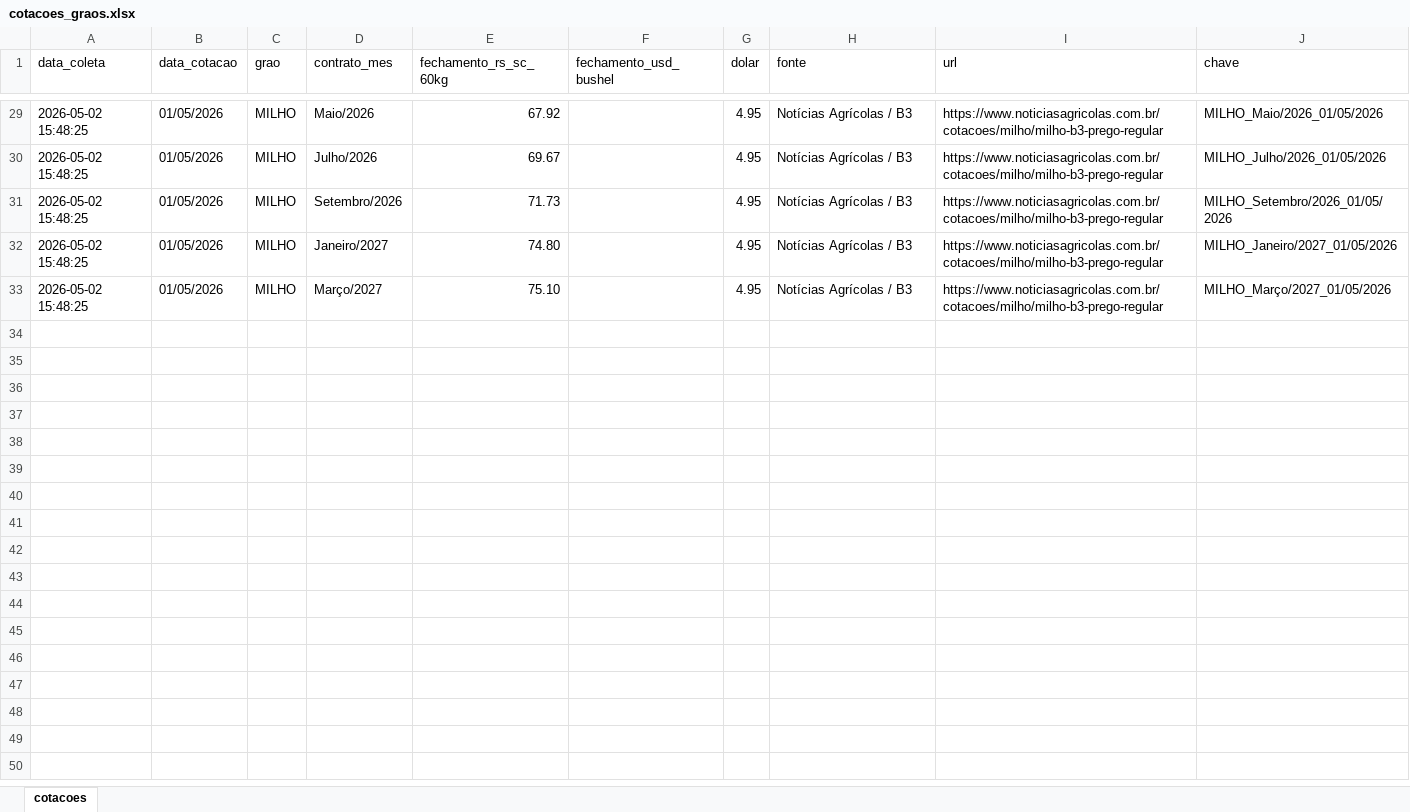
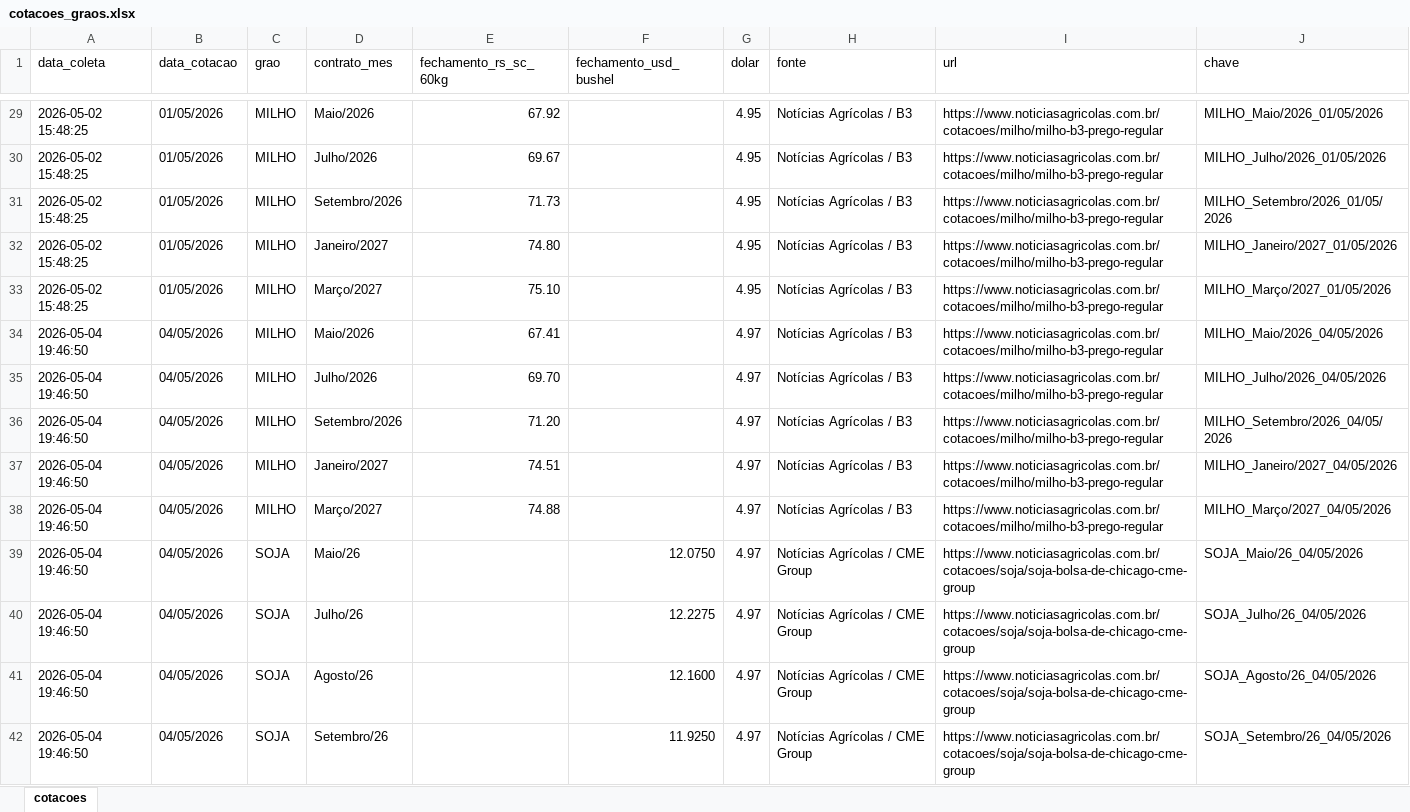
Before and after one commit to agrohara/cotacao-milho-b3, an Excel workbook: cotacoes_graos.xlsx, sheet cotacoes, drawn as a sheet; only a part is shown, gaps mark what is left out; values as stored, in another font and other column widths than the file's, no borders; table styles not drawn; the diff names each change by its address in the sheet, - before the commit and + after, or states it on an @@ line.

```diff
--- a/cotacoes_graos.xlsx (sheet cotacoes)
+++ b/cotacoes_graos.xlsx (sheet cotacoes)
+row 34: 2026-05-04 19:46:50 | 04/05/2026 | MILHO | Maio/2026 | 67.41 |  | 4.97 | Notícias Agrícolas / B3 | https://www.noticiasagricolas.com.br/cotacoes/milho/milho-b3-prego-regular | MILHO_Maio/2026_04/05/2026
+row 35: 2026-05-04 19:46:50 | 04/05/2026 | MILHO | Julho/2026 | 69.70 |  | 4.97 | Notícias Agrícolas / B3 | https://www.noticiasagricolas.com.br/cotacoes/milho/milho-b3-prego-regular | MILHO_Julho/2026_04/05/2026
+row 36: 2026-05-04 19:46:50 | 04/05/2026 | MILHO | Setembro/2026 | 71.20 |  | 4.97 | Notícias Agrícolas / B3 | https://www.noticiasagricolas.com.br/cotacoes/milho/milho-b3-prego-regular | MILHO_Setembro/2026_04/05/2026
+row 37: 2026-05-04 19:46:50 | 04/05/2026 | MILHO | Janeiro/2027 | 74.51 |  | 4.97 | Notícias Agrícolas / B3 | https://www.noticiasagricolas.com.br/cotacoes/milho/milho-b3-prego-regular | MILHO_Janeiro/2027_04/05/2026
+row 38: 2026-05-04 19:46:50 | 04/05/2026 | MILHO | Março/2027 | 74.88 |  | 4.97 | Notícias Agrícolas / B3 | https://www.noticiasagricolas.com.br/cotacoes/milho/milho-b3-prego-regular | MILHO_Março/2027_04/05/2026
+row 39: 2026-05-04 19:46:50 | 04/05/2026 | SOJA | Maio/26 |  | 12.0750 | 4.97 | Notícias Agrícolas / CME Group | https://www.noticiasagricolas.com.br/cotacoes/soja/soja-bolsa-de-chicago-cme-group | SOJA_Maio/26_04/05/2026
+row 40: 2026-05-04 19:46:50 | 04/05/2026 | SOJA | Julho/26 |  | 12.2275 | 4.97 | Notícias Agrícolas / CME Group | https://www.noticiasagricolas.com.br/cotacoes/soja/soja-bolsa-de-chicago-cme-group | SOJA_Julho/26_04/05/2026
+row 41: 2026-05-04 19:46:50 | 04/05/2026 | SOJA | Agosto/26 |  | 12.1600 | 4.97 | Notícias Agrícolas / CME Group | https://www.noticiasagricolas.com.br/cotacoes/soja/soja-bolsa-de-chicago-cme-group | SOJA_Agosto/26_04/05/2026
+row 42: 2026-05-04 19:46:50 | 04/05/2026 | SOJA | Setembro/26 |  | 11.9250 | 4.97 | Notícias Agrícolas / CME Group | https://www.noticiasagricolas.com.br/cotacoes/soja/soja-bolsa-de-chicago-cme-group | SOJA_Setembro/26_04/05/2026
```
